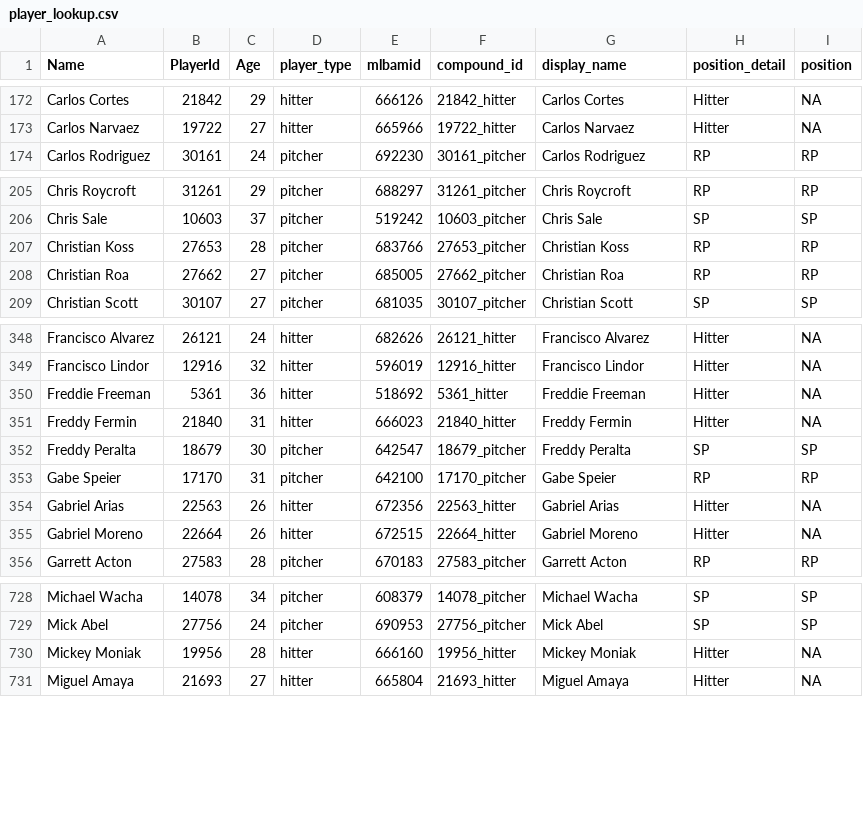
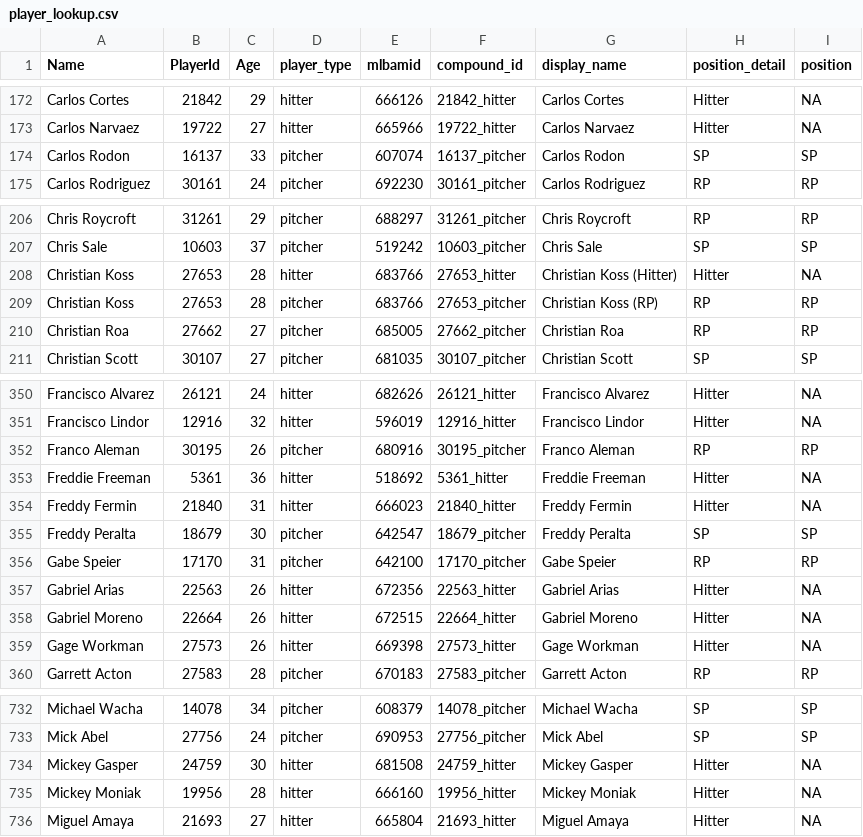
Before and after one commit to rpollack/mcfarland, a CSV file: player_lookup.csv, drawn as a sheet; only a part is shown, gaps mark what is left out; the diff covers the shown part only.

```diff
--- a/player_lookup.csv
+++ b/player_lookup.csv
@@ -173,2 +173,3 @@ Carlos Cortes,21842,29,hitter,666126,21842_hitter,Carlos Cortes,Hitter,NA
 Carlos Narvaez,19722,27,hitter,665966,19722_hitter,Carlos Narvaez,Hitter,NA
+Carlos Rodon,16137,33,pitcher,607074,16137_pitcher,Carlos Rodon,SP,SP
 Carlos Rodriguez,30161,24,pitcher,692230,30161_pitcher,Carlos Rodriguez,RP,RP
@@ -206,3 +207,4 @@ Chris Roycroft,31261,29,pitcher,688297,31261_pitcher,Chris Roycroft,RP,RP
 Chris Sale,10603,37,pitcher,519242,10603_pitcher,Chris Sale,SP,SP
-Christian Koss,27653,28,pitcher,683766,27653_pitcher,Christian Koss,RP,RP
+Christian Koss,27653,28,hitter,683766,27653_hitter,Christian Koss (Hitter),Hitter,NA
+Christian Koss,27653,28,pitcher,683766,27653_pitcher,Christian Koss (RP),RP,RP
 Christian Roa,27662,27,pitcher,685005,27662_pitcher,Christian Roa,RP,RP
@@ -349,2 +351,3 @@ Francisco Alvarez,26121,24,hitter,682626,26121_hitter,Francisco Alvarez,Hitter,N
 Francisco Lindor,12916,32,hitter,596019,12916_hitter,Francisco Lindor,Hitter,NA
+Franco Aleman,30195,26,pitcher,680916,30195_pitcher,Franco Aleman,RP,RP
 Freddie Freeman,5361,36,hitter,518692,5361_hitter,Freddie Freeman,Hitter,NA
@@ -355,2 +358,3 @@ Gabriel Arias,22563,26,hitter,672356,22563_hitter,Gabriel Arias,Hitter,NA
 Gabriel Moreno,22664,26,hitter,672515,22664_hitter,Gabriel Moreno,Hitter,NA
+Gage Workman,27573,26,hitter,669398,27573_hitter,Gage Workman,Hitter,NA
 Garrett Acton,27583,28,pitcher,670183,27583_pitcher,Garrett Acton,RP,RP
@@ -729,2 +733,3 @@ Michael Wacha,14078,34,pitcher,608379,14078_pitcher,Michael Wacha,SP,SP
 Mick Abel,27756,24,pitcher,690953,27756_pitcher,Mick Abel,SP,SP
+Mickey Gasper,24759,30,hitter,681508,24759_hitter,Mickey Gasper,Hitter,NA
 Mickey Moniak,19956,28,hitter,666160,19956_hitter,Mickey Moniak,Hitter,NA
```
Also changed, not shown: 1 added row elsewhere in this file, full_stats_hitters.csv, full_stats_pitchers.csv, 1 other file.
